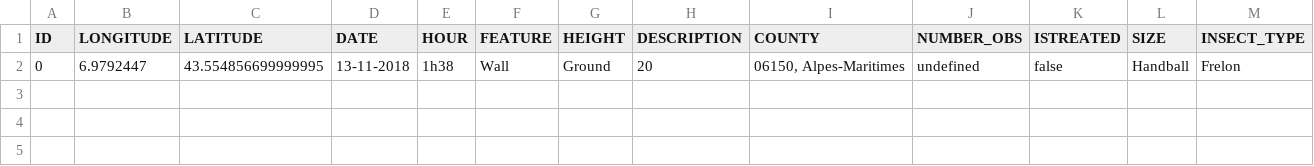
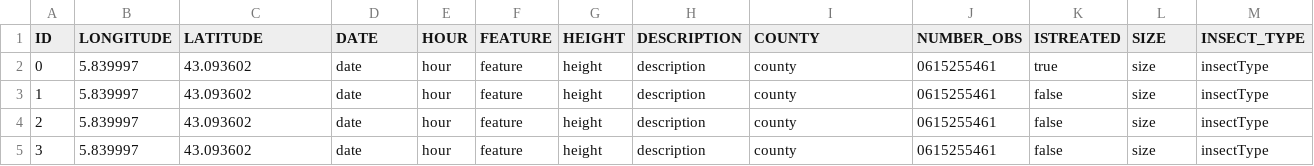
Before and after one commit to theocholley/ApisCampus, a CSV file: app/server/file/swarms.csv, drawn as a sheet; removed rows and columns are numbered as before the commit, all else as after; the diff names each change by its address in the sheet, - before the commit and + after, or states it on an @@ line.

```diff
--- a/app/server/file/swarms.csv
+++ b/app/server/file/swarms.csv
-row 2: 0 | 6.9792447 | 43.554856699999995 | 13-11-2018 | 1h38 | Wall | Ground | 20 | 06150, Alpes-Maritimes | undefined | false | Handball | Frelon
+row 2: 0 | 5.839997 | 43.093602 | date | hour | feature | height | description | county | 0615255461 | true | size | insectType
+row 3: 1 | 5.839997 | 43.093602 | date | hour | feature | height | description | county | 0615255461 | false | size | insectType
+row 4: 2 | 5.839997 | 43.093602 | date | hour | feature | height | description | county | 0615255461 | false | size | insectType
+row 5: 3 | 5.839997 | 43.093602 | date | hour | feature | height | description | county | 0615255461 | false | size | insectType
```
Also changed, not shown: 5 other files.
